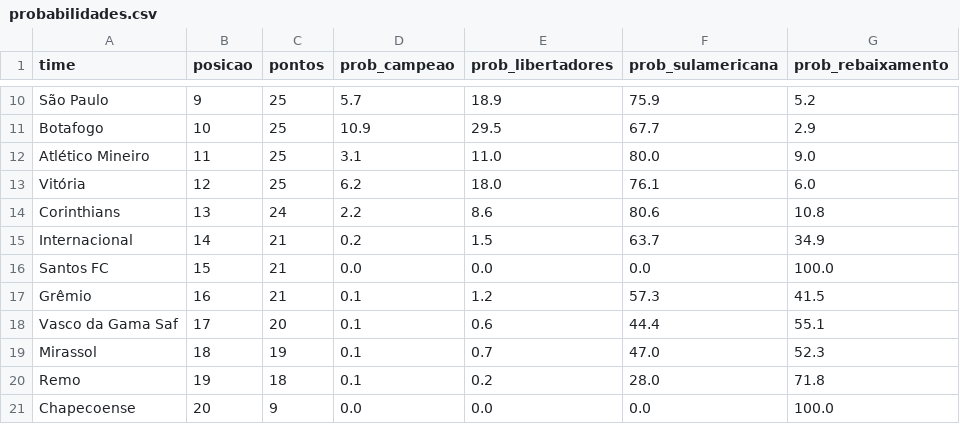
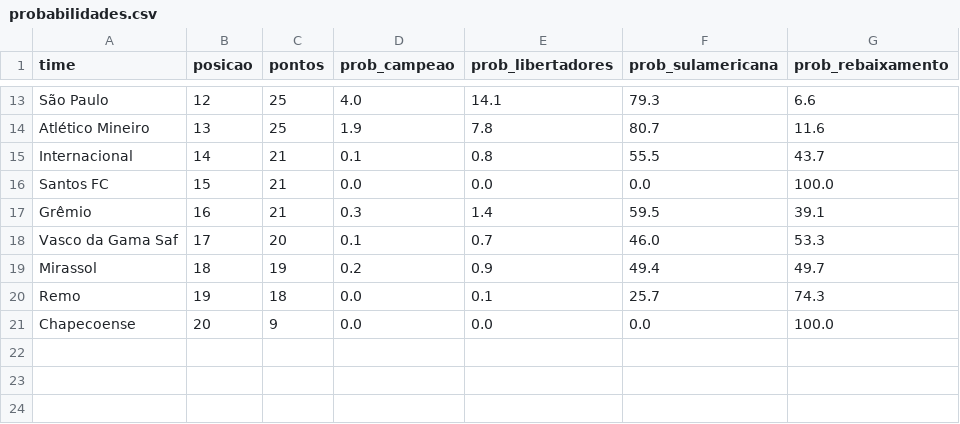
Before and after one commit to MayaraCAlmeida/brasileirao-2026-pipeline, a CSV file: probabilidades.csv, drawn as a sheet; only a part is shown, gaps mark what is left out; removed rows and columns are numbered as before the commit, all else as after; the diff covers the shown part only; the diff names each change by its address in the sheet, - before the commit and + after, or states it on an @@ line.

```diff
--- a/probabilidades.csv
+++ b/probabilidades.csv
-B13 (posicao): 9
+B13 (posicao): 12
-D13 (prob_campeao): 5.7
+D13 (prob_campeao): 4.0
-E13 (prob_libertadores): 18.9
+E13 (prob_libertadores): 14.1
-F13 (prob_sulamericana): 75.9
+F13 (prob_sulamericana): 79.3
-G13 (prob_rebaixamento): 5.2
+G13 (prob_rebaixamento): 6.6
-row 11: Botafogo | 10 | 25 | 10.9 | 29.5 | 67.7 | 2.9
-B14 (posicao): 11
+B14 (posicao): 13
-D14 (prob_campeao): 3.1
+D14 (prob_campeao): 1.9
-E14 (prob_libertadores): 11.0
+E14 (prob_libertadores): 7.8
-F14 (prob_sulamericana): 80.0
+F14 (prob_sulamericana): 80.7
-G14 (prob_rebaixamento): 9.0
+G14 (prob_rebaixamento): 11.6
-row 13: Vitória | 12 | 25 | 6.2 | 18.0 | 76.1 | 6.0
-row 14: Corinthians | 13 | 24 | 2.2 | 8.6 | 80.6 | 10.8
-D15 (prob_campeao): 0.2
+D15 (prob_campeao): 0.1
-E15 (prob_libertadores): 1.5
+E15 (prob_libertadores): 0.8
-F15 (prob_sulamericana): 63.7
+F15 (prob_sulamericana): 55.5
-G15 (prob_rebaixamento): 34.9
+G15 (prob_rebaixamento): 43.7
-D17 (prob_campeao): 0.1
+D17 (prob_campeao): 0.3
-E17 (prob_libertadores): 1.2
+E17 (prob_libertadores): 1.4
-F17 (prob_sulamericana): 57.3
+F17 (prob_sulamericana): 59.5
-G17 (prob_rebaixamento): 41.5
+G17 (prob_rebaixamento): 39.1
-E18 (prob_libertadores): 0.6
+E18 (prob_libertadores): 0.7
-F18 (prob_sulamericana): 44.4
+F18 (prob_sulamericana): 46.0
-G18 (prob_rebaixamento): 55.1
+G18 (prob_rebaixamento): 53.3
-D19 (prob_campeao): 0.1
+D19 (prob_campeao): 0.2
-E19 (prob_libertadores): 0.7
+E19 (prob_libertadores): 0.9
-F19 (prob_sulamericana): 47.0
+F19 (prob_sulamericana): 49.4
-G19 (prob_rebaixamento): 52.3
+G19 (prob_rebaixamento): 49.7
-D20 (prob_campeao): 0.1
+D20 (prob_campeao): 0.0
-E20 (prob_libertadores): 0.2
+E20 (prob_libertadores): 0.1
-F20 (prob_sulamericana): 28.0
+F20 (prob_sulamericana): 25.7
-G20 (prob_rebaixamento): 71.8
+G20 (prob_rebaixamento): 74.3
```
Also changed, not shown: 3 added rows and 29 edited cells elsewhere in this file, 1 other file.
